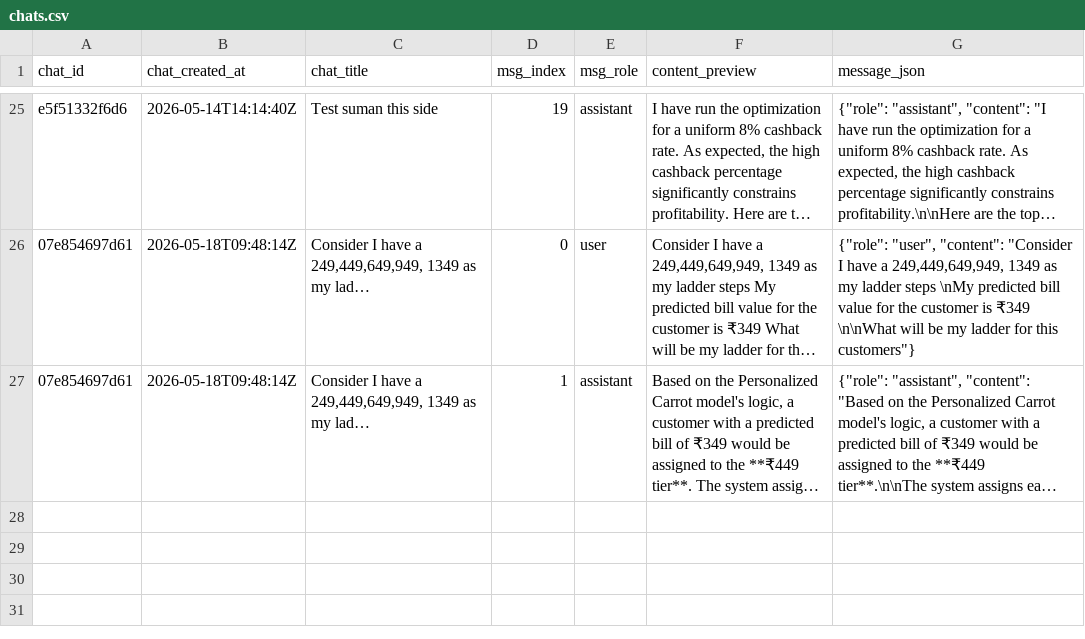
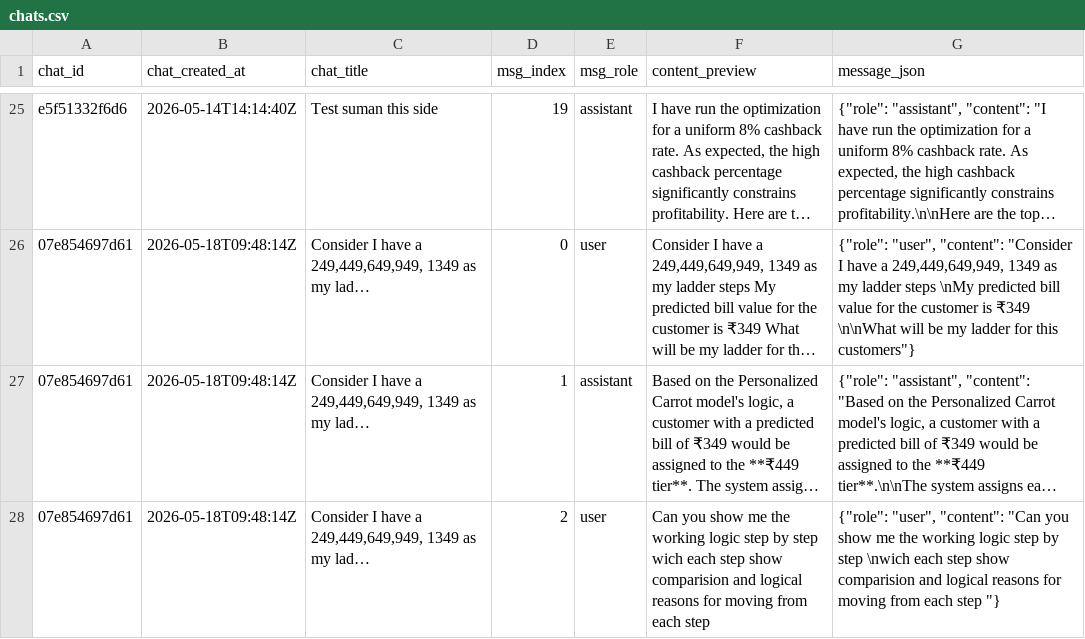
Before and after one commit to prsuman1/carrot-ladder, a CSV file: data/chats.csv, drawn as a sheet; only a part is shown, gaps mark what is left out; long unchanged cells end in …; the diff covers the shown part only; the diff names each change by its address in the sheet, - before the commit and + after, or states it on an @@ line.

Commit message:
chat: update chats.csv [2026-05-18T09:51:09Z]

```diff
--- a/data/chats.csv
+++ b/data/chats.csv
+row 28: 07e854697d61 | 2026-05-18T09:48:14Z | Consider I have a 249,449,649,949, 1349 as my lad… | 2 | user | Can you show me the working logic step by step wich each step show comparision and logical reasons for moving from each step | {"role": "user", "content": "Can you show me the working logic step by step \nwich each step show comparision and logical reasons for moving from each step "}
```
Also changed, not shown: 1 added row elsewhere in this file.
